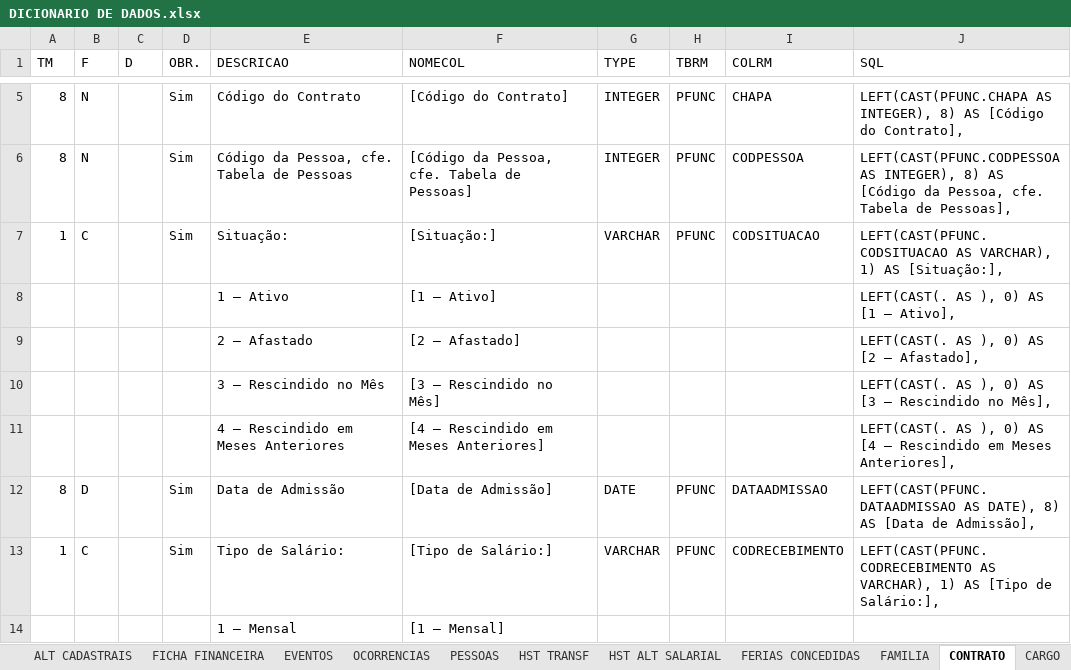
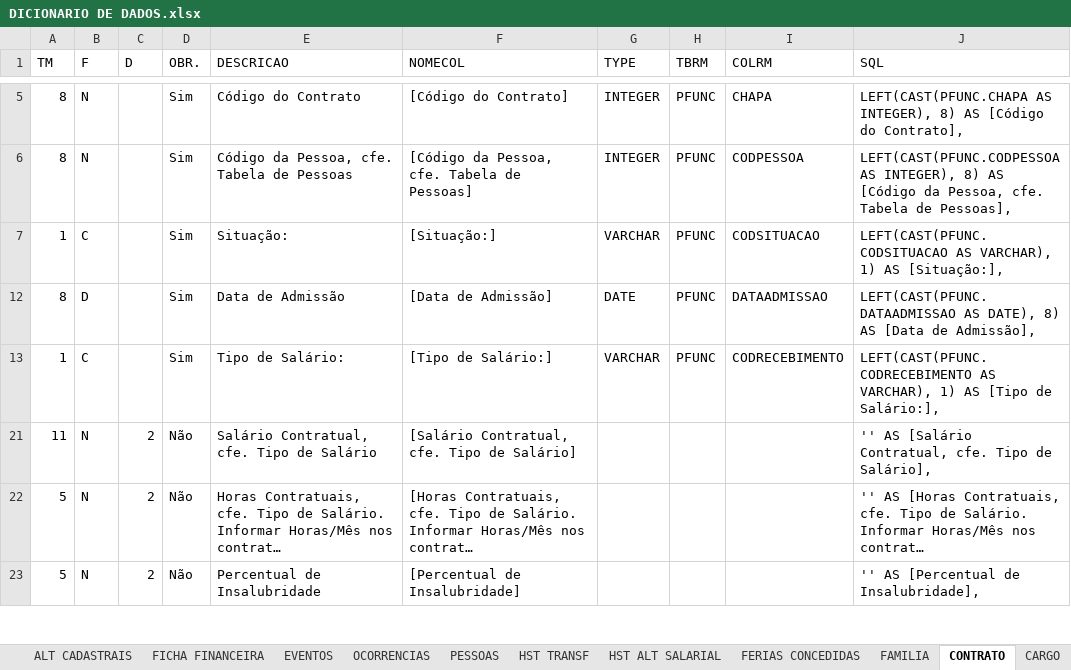
Before and after one commit to Elton850/sql-migracao, an Excel workbook: DICIONARIO DE DADOS.xlsx, sheet CONTRATO, drawn as a sheet; only a part is shown, gaps mark what is left out; the shorter side is filled out with more unchanged rows; long unchanged cells end in …; values as stored, in another font and other column widths than the file's, no borders; table styles not drawn; the diff covers the shown part only; the diff names each change by its address in the sheet, - before the commit and + after, or states it on an @@ line.

```diff
--- a/DICIONARIO DE DADOS.xlsx (sheet CONTRATO)
+++ b/DICIONARIO DE DADOS.xlsx (sheet CONTRATO)
@@ row 8 hidden:  |  |  |  | 1 – Ativo | [1 – Ativo] |  |  |  | LEFT(CAST(. AS ), 0) AS [1 – Ativo], @@
@@ row 9 hidden:  |  |  |  | 2 – Afastado | [2 – Afastado] |  |  |  | LEFT(CAST(. AS ), 0) AS [2 – Afastado], @@
@@ row 10 hidden:  |  |  |  | 3 – Rescindido no Mês | [3 – Rescindido no Mês] |  |  |  | LEFT(CAST(. AS ), 0) AS [3 – Rescindido no Mês], @@
@@ row 11 hidden:  |  |  |  | 4 – Rescindido em Meses Anteriores | [4 – Rescindido em Meses Anteriores] |  |  |  | LEFT(CAST(. AS ), 0) AS [4 – Rescindido em Meses Anteriores], @@
@@ row 14 hidden:  |  |  |  | 1 – Mensal | [1 – Mensal] @@
```
Also changed, not shown: 107 hidden or unhidden rows elsewhere in this sheet, 1 other file.
